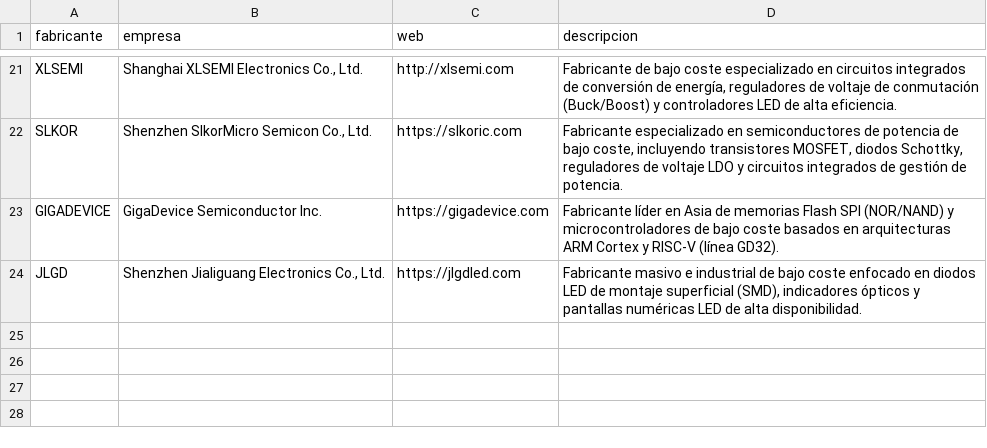
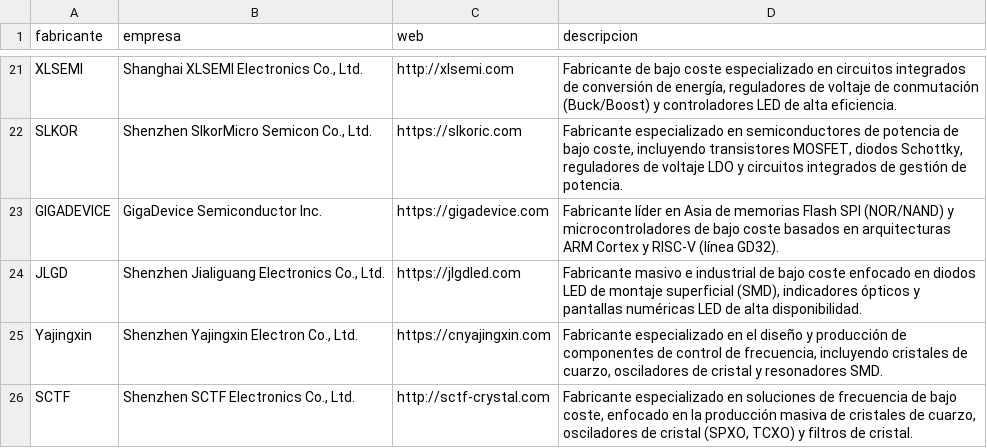
Before and after one commit to diegomguillen/bom_toolbox_analyzer, a CSV file: low_cost_manufacturers.csv, drawn as a sheet; only a part is shown, gaps mark what is left out.

```diff
--- a/low_cost_manufacturers.csv
+++ b/low_cost_manufacturers.csv
@@ -24 +24,3 @@ fabricante,empresa,web,descripcion
 "JLGD","Shenzhen Jialiguang Electronics Co., Ltd.","https://jlgdled.com","Fabricante masivo e industrial de bajo coste enfocado en diodos LED de montaje superficial (SMD), indicadores ópticos y pantallas numéricas LED de alta disponibilidad."
+"Yajingxin","Shenzhen Yajingxin Electron Co., Ltd.","https://cnyajingxin.com","Fabricante especializado en el diseño y producción de componentes de control de frecuencia, incluyendo cristales de cuarzo, osciladores de cristal y resonadores SMD."
+"SCTF","Shenzhen SCTF Electronics Co., Ltd.","http://sctf-crystal.com","Fabricante especializado en soluciones de frecuencia de bajo coste, enfocado en la producción masiva de cristales de cuarzo, osciladores de cristal (SPXO, TCXO) y filtros de cristal."
```
Also changed, not shown: 1 other file.
